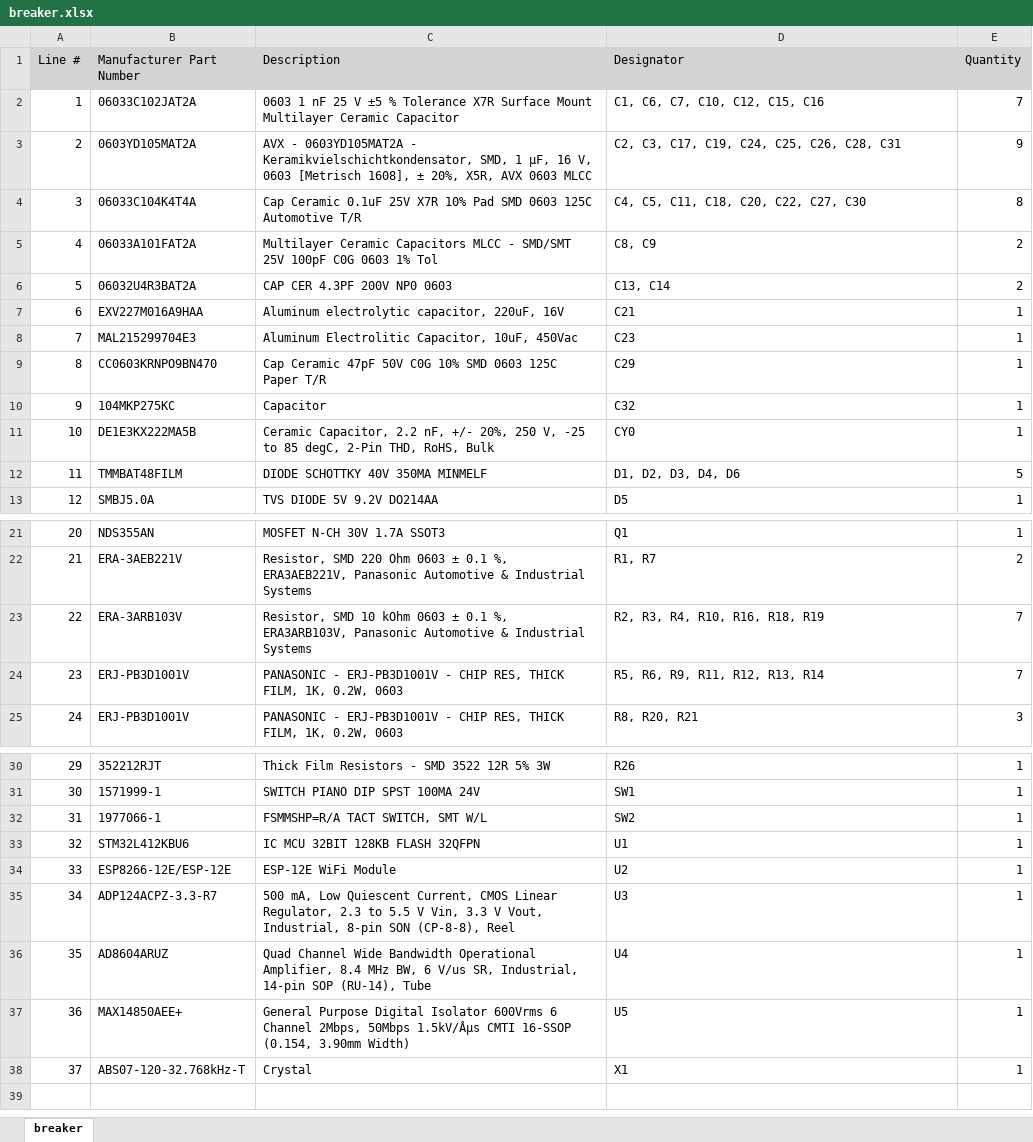
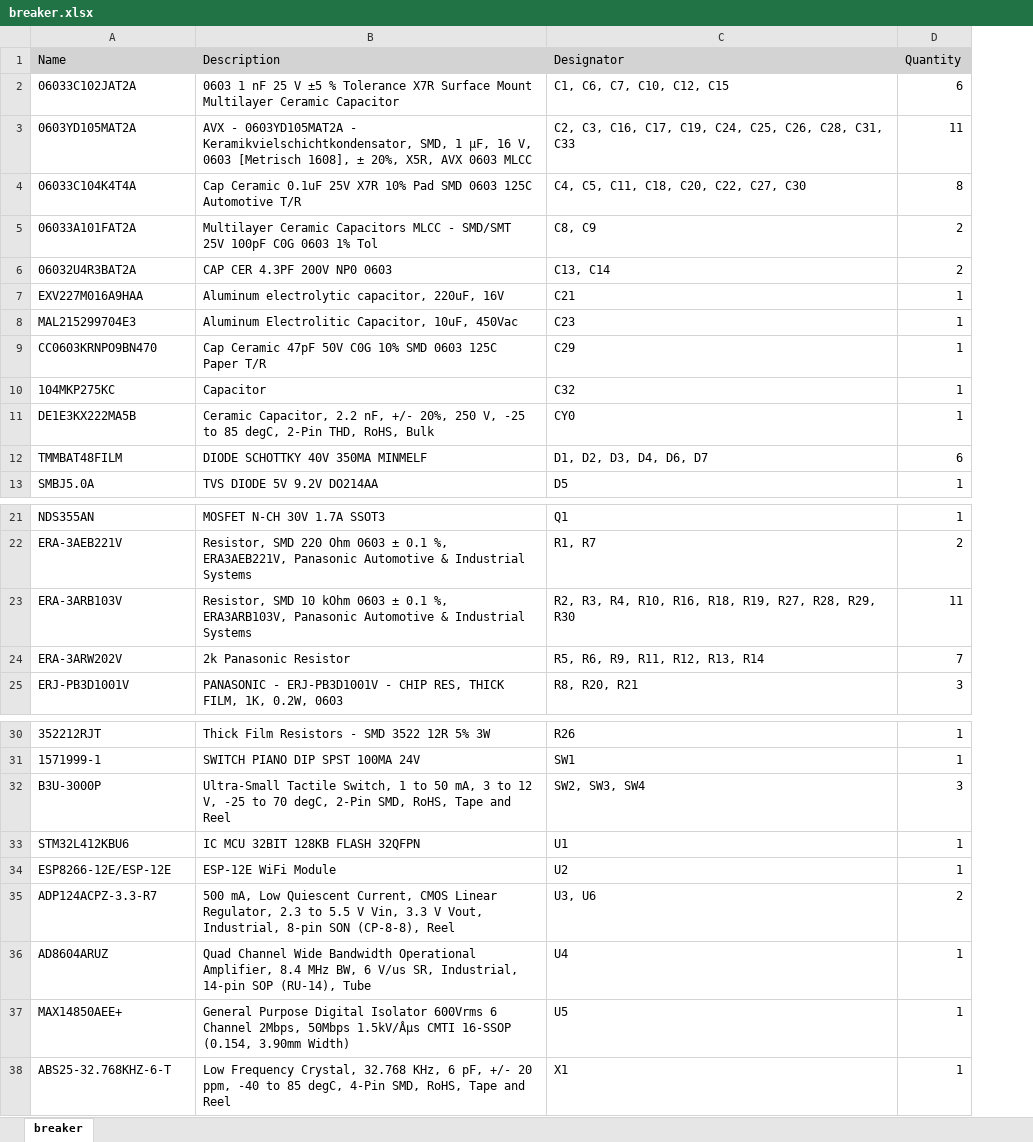
Before and after one commit to dmdesant/welac_repo, an Excel workbook: Project Outputs for breaker/breaker.xlsx, sheet breaker, drawn as a sheet; only a part is shown, gaps mark what is left out; values as stored, in another font and other column widths than the file's, no borders; removed rows and columns are numbered as before the commit, all else as after; the diff names each change by its address in the sheet, - before the commit and + after, or states it on an @@ line.

Commit message:
Parts ordered

```diff
--- a/Project Outputs for breaker/breaker.xlsx (sheet breaker)
+++ b/Project Outputs for breaker/breaker.xlsx (sheet breaker)
-column A (Line #), rows 2-13: 1 | 2 | 3 | 4 | 5 | 6 | 7 | 8 | 9 | 10 | 11 | 12; rows 21-25: 20 | 21 | 22 | 23 | 24; rows 30-31: 29 | 30; rows 33-38: 32 | 33 | 34 | 35 | 36 | 37
-A1: Manufacturer Part Number
+A1: Name
-C2 (Designator): C1, C6, C7, C10, C12, C15, C16
+C2 (Designator): C1, C6, C7, C10, C12, C15
-D2 (Quantity): 7
+D2 (Quantity): 6
-C3 (Designator): C2, C3, C17, C19, C24, C25, C26, C28, C31
+C3 (Designator): C2, C3, C16, C17, C19, C24, C25, C26, C28, C31, C33
-D3 (Quantity): 9
+D3 (Quantity): 11
-C12 (Designator): D1, D2, D3, D4, D6
+C12 (Designator): D1, D2, D3, D4, D6, D7
-D12 (Quantity): 5
+D12 (Quantity): 6
-C23 (Designator): R2, R3, R4, R10, R16, R18, R19
+C23 (Designator): R2, R3, R4, R10, R16, R18, R19, R27, R28, R29, R30
-D23 (Quantity): 7
+D23 (Quantity): 11
-A24 (Name): ERJ-PB3D1001V
+A24 (Name): ERA-3ARW202V
-B24 (Description): PANASONIC - ERJ-PB3D1001V - CHIP RES, THICK FILM, 1K, 0.2W, 0603
+B24 (Description): 2k Panasonic Resistor
-row 32: 31 | 1977066-1 | FSMMSHP=R/A TACT SWITCH, SMT W/L | SW2 | 1
+row 32: B3U-3000P | Ultra-Small Tactile Switch, 1 to 50 mA, 3 to 12 V, -25 to 70 degC, 2-Pin SMD, RoHS, Tape and Reel | SW2, SW3, SW4 | 3
-C35 (Designator): U3
+C35 (Designator): U3, U6
-D35 (Quantity): 1
+D35 (Quantity): 2
-A38 (Name): ABS07-120-32.768kHz-T
+A38 (Name): ABS25-32.768KHZ-6-T
-B38 (Description): Crystal
+B38 (Description): Low Frequency Crystal, 32.768 KHz, 6 pF, +/- 20 ppm, -40 to 85 degC, 4-Pin SMD, RoHS, Tape and Reel
```
Also changed, not shown: 4 other files.
